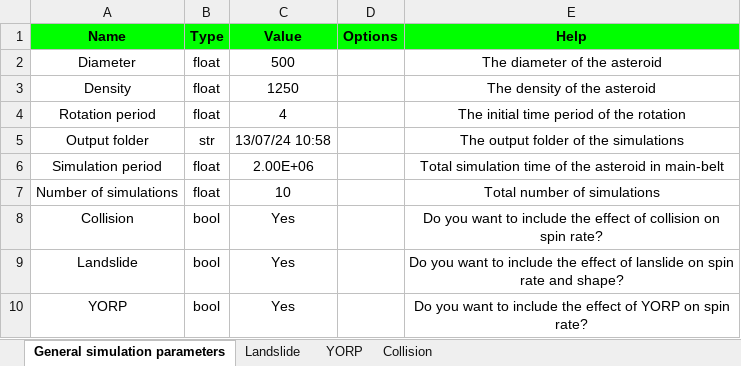
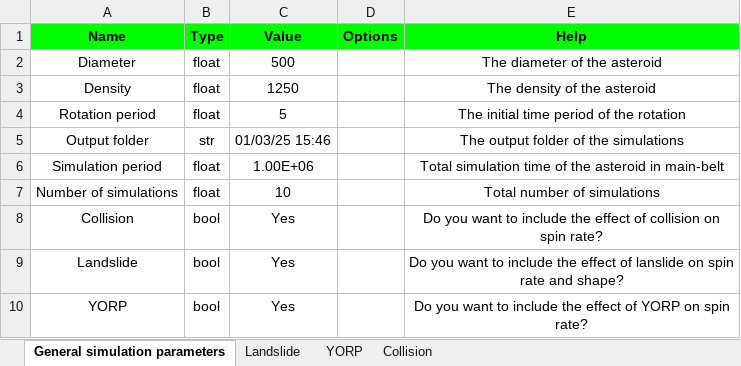
Before and after one commit to gauravjungli/Asteroids, an Excel workbook: input/parameters.xlsx, sheet General simulation parameters, drawn as a sheet; values as stored, in another font and other column widths than the file's, no borders; the diff names each change by its address in the sheet, - before the commit and + after, or states it on an @@ line.

```diff
--- a/input/parameters.xlsx (sheet General simulation parameters)
+++ b/input/parameters.xlsx (sheet General simulation parameters)
-C4 (Value): 4
+C4 (Value): 5
-C5 (Value): 13/07/24 10:58
+C5 (Value): 01/03/25 15:46
-C6 (Value): 2.00E+06
+C6 (Value): 1.00E+06
```
Also changed, not shown: sheet Landslide, sheet Collision, 31 other files.
